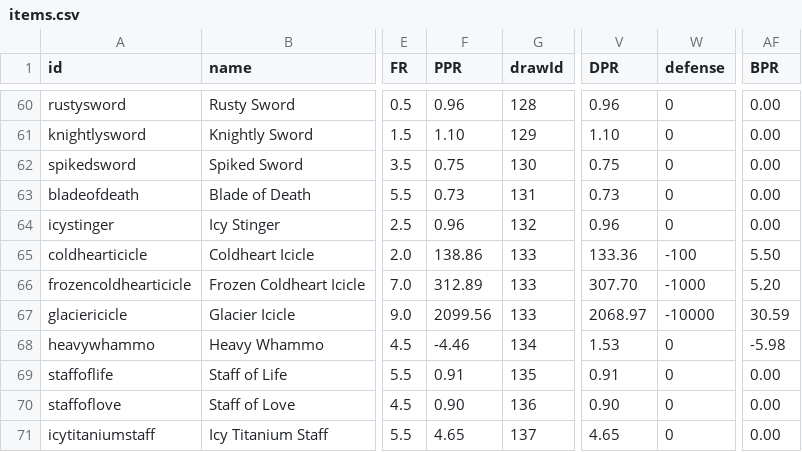
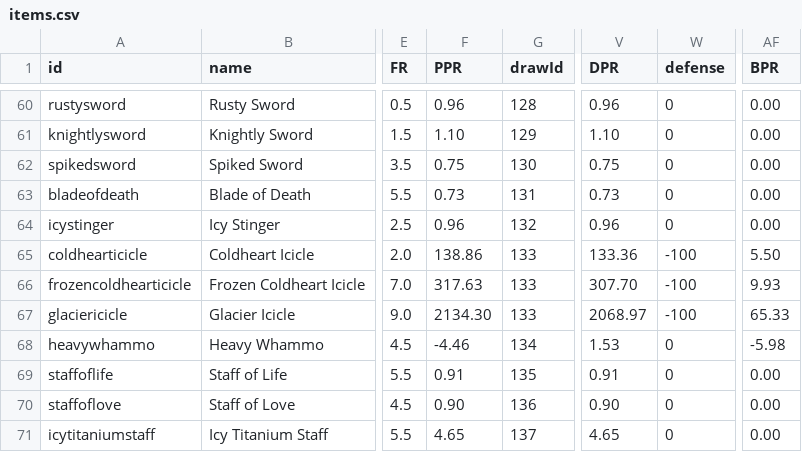
Before and after one commit to SampleProvider/Meadow-Guarder-old2, a CSV file: client/data/items.csv, drawn as a sheet; only a part is shown, gaps mark what is left out; the diff names each change by its address in the sheet, - before the commit and + after, or states it on an @@ line.

Commit message:
Update items.csv

```diff
--- a/client/data/items.csv
+++ b/client/data/items.csv
-F66 (PPR): 312.89
+F66 (PPR): 317.63
-W66 (defense): -1000
+W66 (defense): -100
-AF66 (BPR): 5.20
+AF66 (BPR): 9.93
-F67 (PPR): 2099.56
+F67 (PPR): 2134.30
-W67 (defense): -10000
+W67 (defense): -100
-AF67 (BPR): 30.59
+AF67 (BPR): 65.33
```
